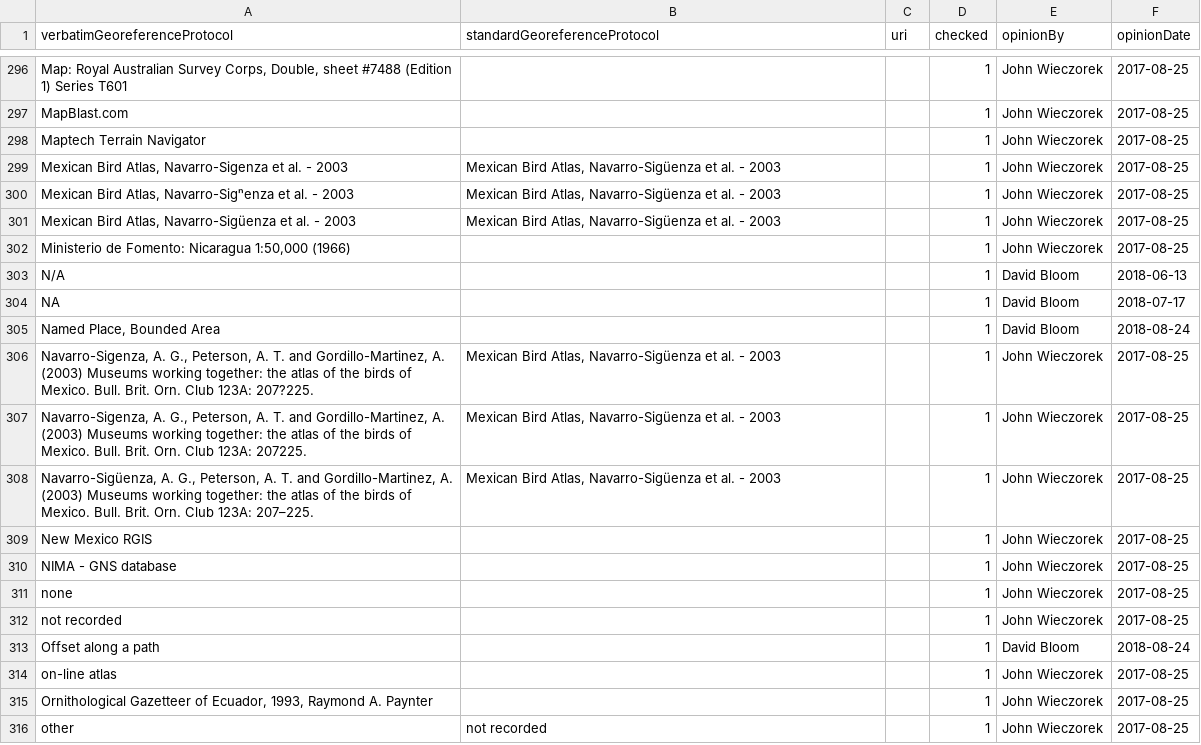
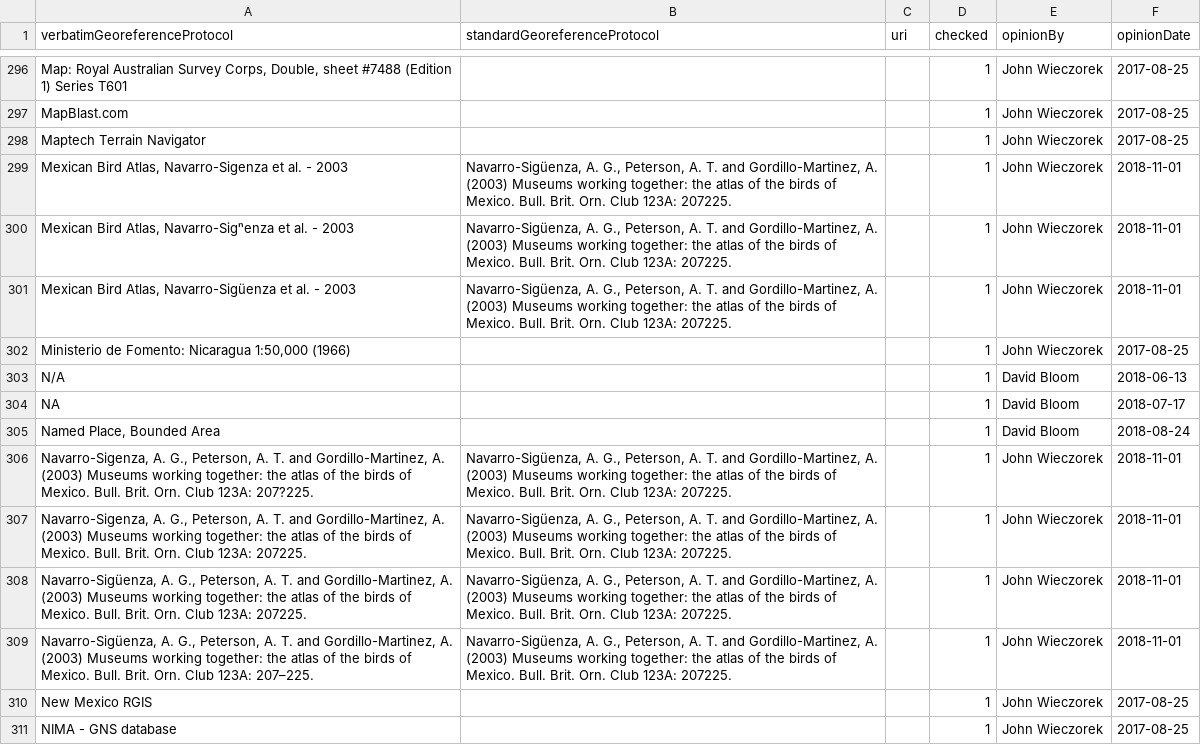
Before and after one commit to VertNet/DwCVocabs, a CSV file: vocabs/georeferenceProtocol.csv, drawn as a sheet; only a part is shown, gaps mark what is left out; the shorter side is filled out with more unchanged rows; addresses are those after the commit; the diff names each change by its address in the sheet, - before the commit and + after, or states it on an @@ line.

```diff
--- a/vocabs/georeferenceProtocol.csv
+++ b/vocabs/georeferenceProtocol.csv
-B299:B301 (standardGeoreferenceProtocol): Mexican Bird Atlas, Navarro-Sigüenza et al. - 2003
+B299:B301 (standardGeoreferenceProtocol): Navarro-Sigüenza, A. G., Peterson, A. T. and Gordillo-Martinez, A. (2003) Museums working together: the atlas of the birds of Mexico. Bull. Brit. Orn. Club 123A: 207225.
-F299:F301 (opinionDate): 2017-08-25
+F299:F301 (opinionDate): 2018-11-01
-B306:B307 (standardGeoreferenceProtocol): Mexican Bird Atlas, Navarro-Sigüenza et al. - 2003
+B306:B307 (standardGeoreferenceProtocol): Navarro-Sigüenza, A. G., Peterson, A. T. and Gordillo-Martinez, A. (2003) Museums working together: the atlas of the birds of Mexico. Bull. Brit. Orn. Club 123A: 207225.
-F306:F307 (opinionDate): 2017-08-25
+F306:F307 (opinionDate): 2018-11-01
+row 308: Navarro-Sigüenza, A. G., Peterson, A. T. and Gordillo-Martinez, A. (2003) Museums working together: the atlas of the birds of Mexico. Bull. Brit. Orn. Club 123A: 207225. | Navarro-Sigüenza, A. G., Peterson, A. T. and Gordillo-Martinez, A. (2003) Museums working together: the atlas of the birds of Mexico. Bull. Brit. Orn. Club 123A: 207225. |  | 1 | John Wieczorek | 2018-11-01
-B309 (standardGeoreferenceProtocol): Mexican Bird Atlas, Navarro-Sigüenza et al. - 2003
+B309 (standardGeoreferenceProtocol): Navarro-Sigüenza, A. G., Peterson, A. T. and Gordillo-Martinez, A. (2003) Museums working together: the atlas of the birds of Mexico. Bull. Brit. Orn. Club 123A: 207225.
-F309 (opinionDate): 2017-08-25
+F309 (opinionDate): 2018-11-01
```
Also changed, not shown: vocabs/GeogResolutionStatus.csv, 5 other files.
